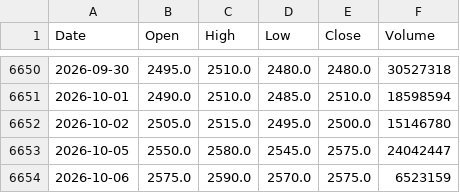
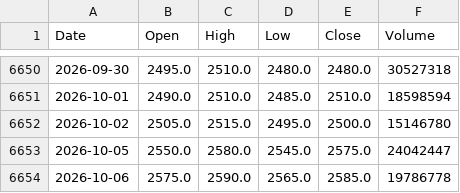
Before and after one commit to culolom/200sm-backtest, a CSV file: data/2330.TW.csv, drawn as a sheet; only a part is shown, gaps mark what is left out.

```diff
--- a/data/2330.TW.csv
+++ b/data/2330.TW.csv
@@ -6653,2 +6653,2 @@ Date,Open,High,Low,Close,Volume
 2026-10-05,2550.0,2580.0,2545.0,2575.0,24042447
-2026-10-06,2575.0,2590.0,2570.0,2575.0,6523159
+2026-10-06,2575.0,2590.0,2565.0,2585.0,19786778
```
Also changed, not shown: data/00878.TW.csv, data/QQQ.csv, 5 other files.
